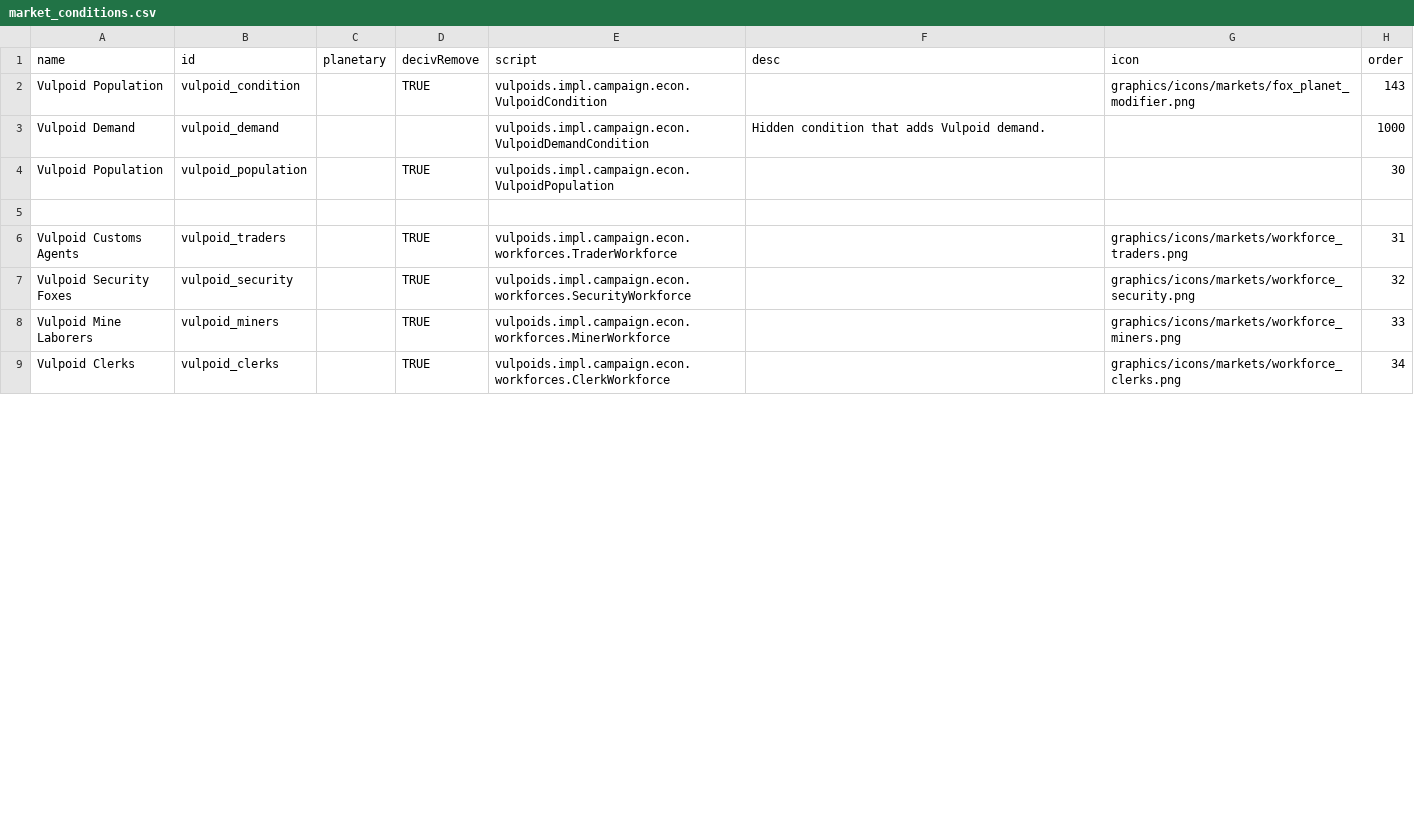
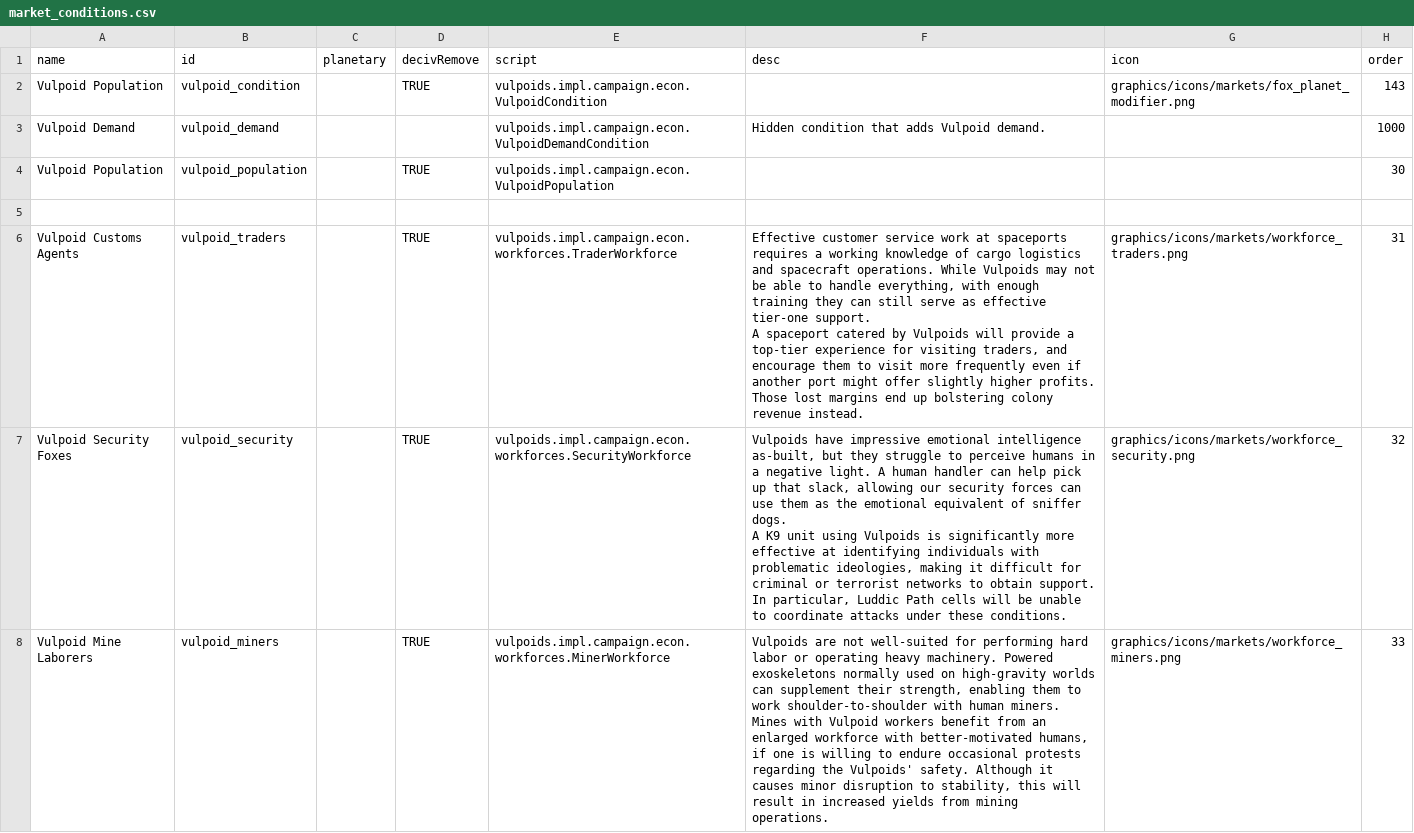
Before and after one commit to confer0/vulpoids, a CSV file: data/campaign/market_conditions.csv, drawn as a sheet; only a part is shown; the diff covers the shown part only.

Commit message:
finished implementing new, better workforce management system!

```diff
--- a/data/campaign/market_conditions.csv
+++ b/data/campaign/market_conditions.csv
@@ -5,5 +5,10 @@ Vulpoid Population,vulpoid_population,,TRUE,vulpoids.impl.campaign.econ.VulpoidP
 ,,,,,,,
-Vulpoid Customs Agents,vulpoid_traders,,TRUE,vulpoids.impl.campaign.econ.workforces.TraderWorkforce,,graphics/icons/markets/workforce_traders.png,31
-Vulpoid Security Foxes,vulpoid_security,,TRUE,vulpoids.impl.campaign.econ.workforces.SecurityWorkforce,,graphics/icons/markets/workforce_security.png,32
-Vulpoid Mine Laborers,vulpoid_miners,,TRUE,vulpoids.impl.campaign.econ.workforces.MinerWorkforce,,graphics/icons/markets/workforce_miners.png,33
-Vulpoid Clerks,vulpoid_clerks,,TRUE,vulpoids.impl.campaign.econ.workforces.ClerkWorkforce,,graphics/icons/markets/workforce_clerks.png,34
+Vulpoid Customs Agents,vulpoid_traders,,TRUE,vulpoids.impl.campaign.econ.workforces.TraderWorkforce,"Effective customer service work at spaceports requires a working knowledge of cargo logistics and spacecraft operations. While Vulpoids may not be able to handle everything, with enough training they can still serve as effective tier-one support.
+
+A spaceport catered by Vulpoids will provide a top-tier experience for visiting traders, and encourage them to visit more frequently even if another port might offer slightly higher profits. Those lost margins end up bolstering colony revenue instead.",graphics/icons/markets/workforce_traders.png,31
+Vulpoid Security Foxes,vulpoid_security,,TRUE,vulpoids.impl.campaign.econ.workforces.SecurityWorkforce,"Vulpoids have impressive emotional intelligence as-built, but they struggle to perceive humans in a negative light. A human handler can help pick up that slack, allowing our security forces can use them as the emotional equivalent of sniffer dogs.
+
+A K9 unit using Vulpoids is significantly more effective at identifying individuals with problematic ideologies, making it difficult for criminal or terrorist networks to obtain support. In particular, Luddic Path cells will be unable to coordinate attacks under these conditions.",graphics/icons/markets/workforce_security.png,32
+Vulpoid Mine Laborers,vulpoid_miners,,TRUE,vulpoids.impl.campaign.econ.workforces.MinerWorkforce,"Vulpoids are not well-suited for performing hard labor or operating heavy machinery. Powered exoskeletons normally used on high-gravity worlds can supplement their strength, enabling them to work shoulder-to-shoulder with human miners.
+
+Mines with Vulpoid workers benefit from an enlarged workforce with better-motivated humans, if one is willing to endure occasional protests regarding the Vulpoids' safety. Although it causes minor disruption to stability, this will result in increased yields from mining operations.",graphics/icons/markets/workforce_miners.png,33
```
Also changed, not shown: 1 added row and 4 edited cells elsewhere in this file, data/campaign/rules.csv, 6 other files.
